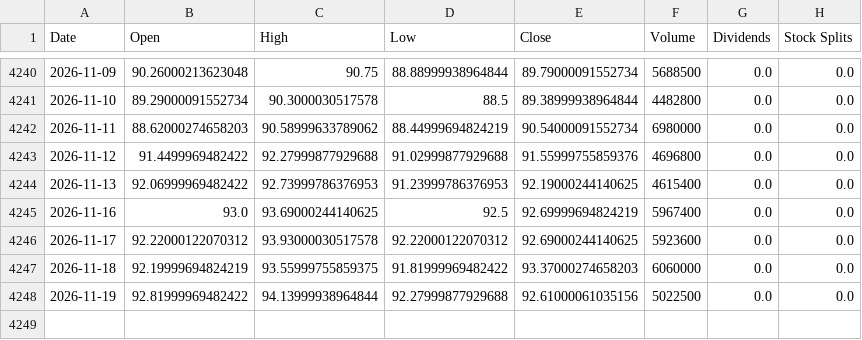
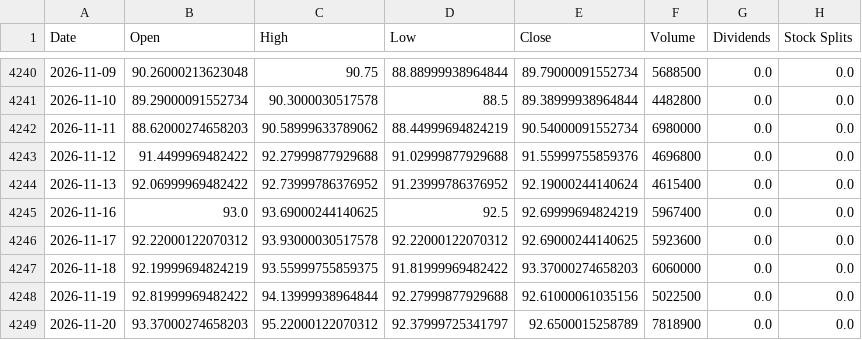
Before and after one commit to jamesf623/strategy_daily, a CSV file: stock_data/ORLY.csv, drawn as a sheet; only a part is shown, gaps mark what is left out.

```diff
--- a/stock_data/ORLY.csv
+++ b/stock_data/ORLY.csv
@@ -4243,3 +4243,3 @@ Date,Open,High,Low,Close,Volume,Dividends,Stock Splits
 2026-11-12,91.4499969482422,92.27999877929688,91.02999877929688,91.55999755859376,4696800,0.0,0.0
-2026-11-13,92.06999969482422,92.73999786376953,91.23999786376953,92.19000244140625,4615400,0.0,0.0
+2026-11-13,92.06999969482422,92.73999786376952,91.23999786376952,92.19000244140624,4615400,0.0,0.0
 2026-11-16,93.0,93.69000244140625,92.5,92.69999694824219,5967400,0.0,0.0
@@ -4248 +4248,2 @@ Date,Open,High,Low,Close,Volume,Dividends,Stock Splits
 2026-11-19,92.81999969482422,94.13999938964844,92.27999877929688,92.61000061035156,5022500,0.0,0.0
+2026-11-20,93.37000274658203,95.22000122070312,92.37999725341797,92.6500015258789,7818900,0.0,0.0
```
Also changed, not shown: stock_data/AZO.csv, stock_data/TSLA.csv.
